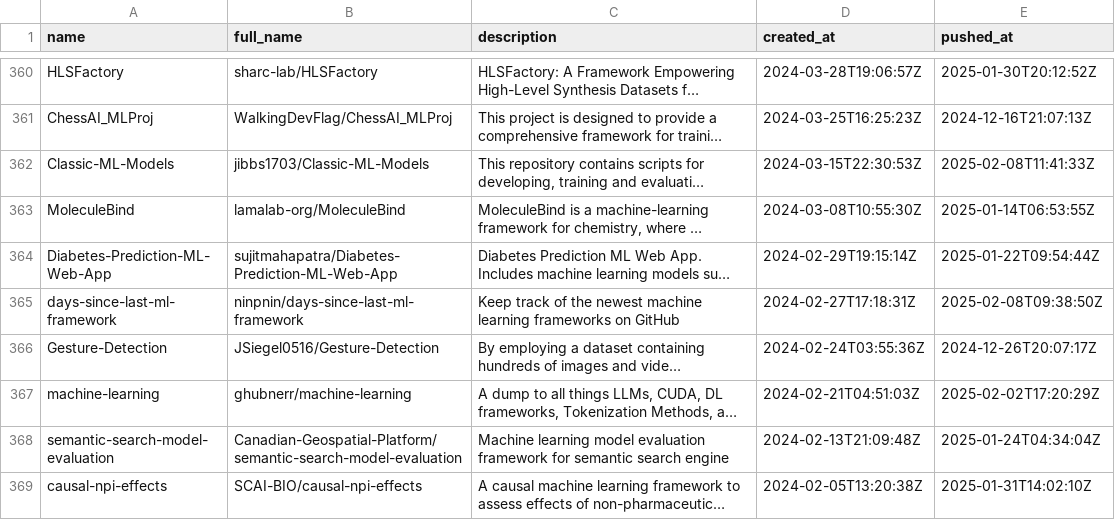
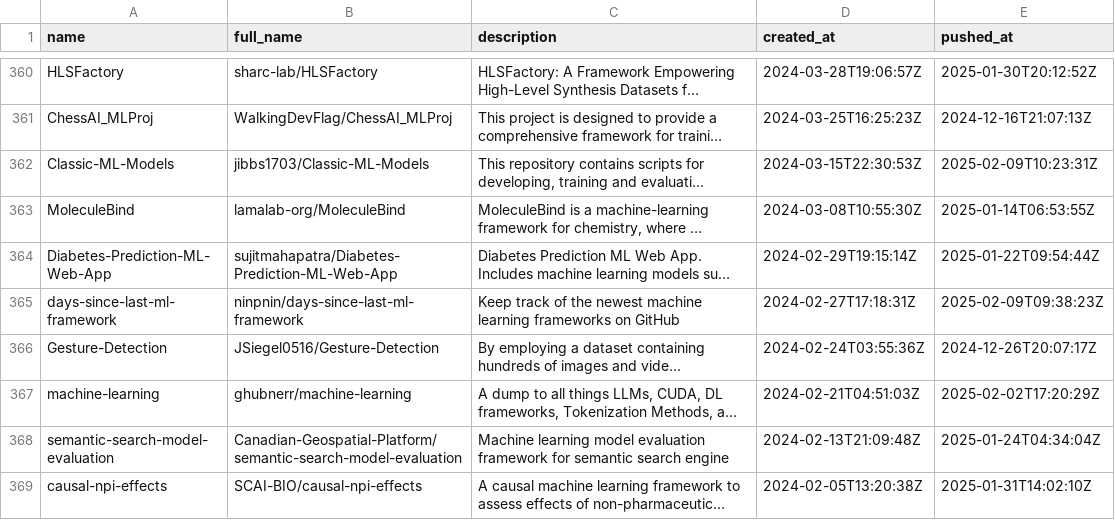
Before and after one commit to ninpnin/days-since-last-ml-framework, a CSV file: data/aggregated_results.csv, drawn as a sheet; only a part is shown, gaps mark what is left out; long unchanged cells end in …; the diff covers the shown part only; the diff names each change by its address in the sheet, - before the commit and + after, or states it on an @@ line.

```diff
--- a/data/aggregated_results.csv
+++ b/data/aggregated_results.csv
-E362 (pushed_at): 2025-02-08T11:41:33Z
+E362 (pushed_at): 2025-02-09T10:23:31Z
-E365 (pushed_at): 2025-02-08T09:38:50Z
+E365 (pushed_at): 2025-02-09T09:38:23Z
```
Also changed, not shown: 4 added rows, 4 removed rows and 33 edited cells elsewhere in this file, data/frameworks_sorted.csv, data/sample.csv, 6 other files.
